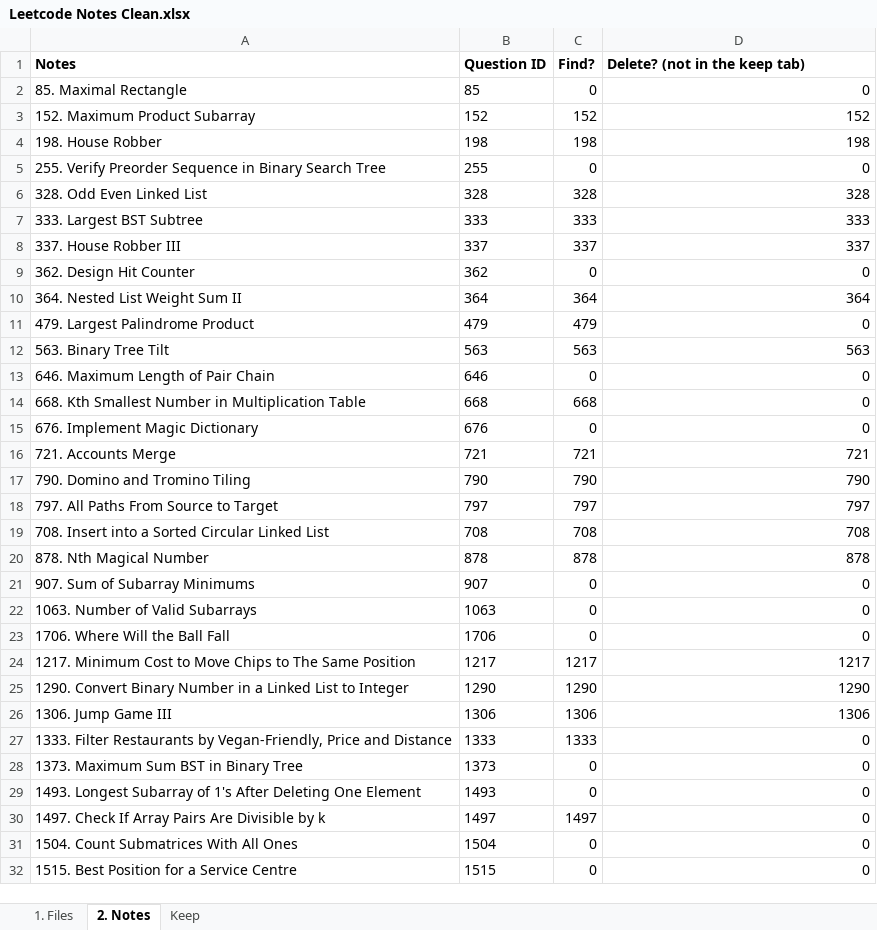
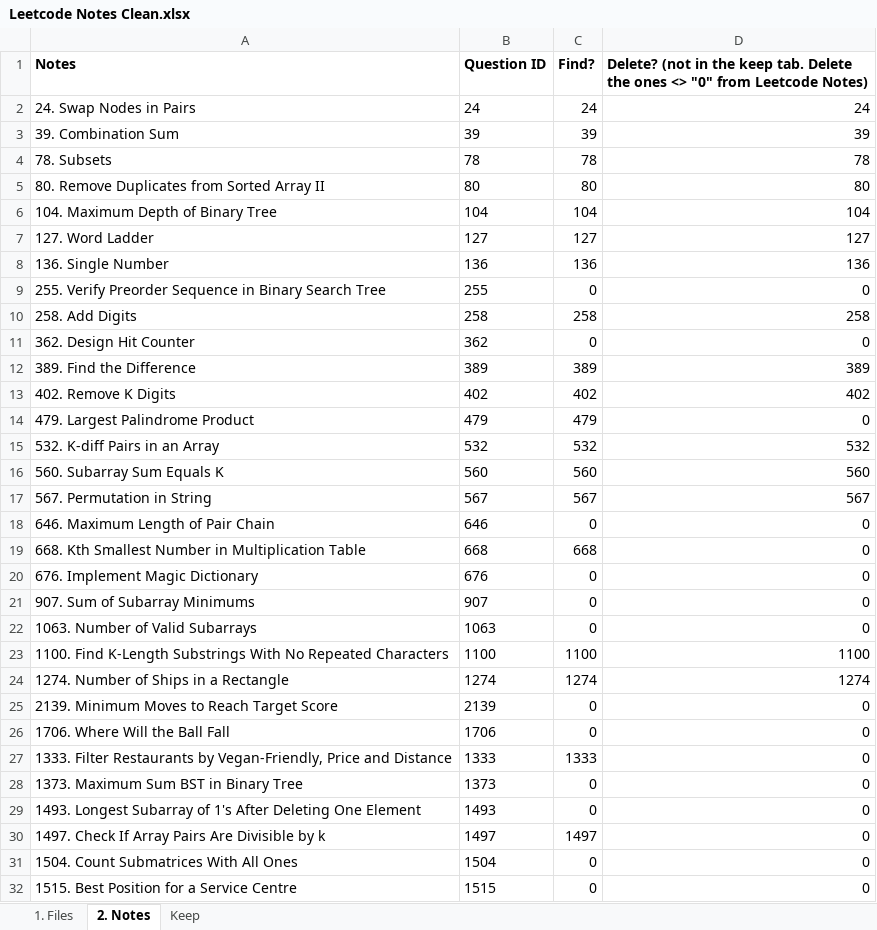
Before and after one commit to renjieliu/personal_projects, an Excel workbook: misc/Leetcode Notes Clean.xlsx, sheet 2. Notes, drawn as a sheet; only a part is shown; values as stored, in another font and other column widths than the file's, no borders; table styles not drawn; removed rows and columns are numbered as before the commit, all else as after; the diff covers the shown part only; the diff names each change by its address in the sheet, - before the commit and + after, or states it on an @@ line.

```diff
--- a/misc/Leetcode Notes Clean.xlsx (sheet 2. Notes)
+++ b/misc/Leetcode Notes Clean.xlsx (sheet 2. Notes)
-D1: …the keep tab)
+D1: …the keep tab. Delete the ones <> "0" from Leetcode Notes)
-row 2: 85. Maximal Rectangle | 85 | 0 | 0
-row 3: 152. Maximum Product Subarray | 152 | 152 | 152
-row 4: 198. House Robber | 198 | 198 | 198
+row 2: 24. Swap Nodes in Pairs | 24 | 24 | 24
+row 3: 39. Combination Sum | 39 | 39 | 39
+row 4: 78. Subsets | 78 | 78 | 78
+row 5: 80. Remove Duplicates from Sorted Array II | 80 | 80 | 80
+row 6: 104. Maximum Depth of Binary Tree | 104 | 104 | 104
+row 7: 127. Word Ladder | 127 | 127 | 127
+row 8: 136. Single Number | 136 | 136 | 136
-row 6: 328. Odd Even Linked List | 328 | 328 | 328
-row 7: 333. Largest BST Subtree | 333 | 333 | 333
-row 8: 337. House Robber III | 337 | 337 | 337
+row 10: 258. Add Digits | 258 | 258 | 258
-row 10: 364. Nested List Weight Sum II | 364 | 364 | 364
+row 12: 389. Find the Difference | 389 | 389 | 389
+row 13: 402. Remove K Digits | 402 | 402 | 402
-row 12: 563. Binary Tree Tilt | 563 | 563 | 563
+row 15: 532. K-diff Pairs in an Array | 532 | 532 | 532
+row 16: 560. Subarray Sum Equals K | 560 | 560 | 560
+row 17: 567. Permutation in String | 567 | 567 | 567
-row 16: 721. Accounts Merge | 721 | 721 | 721
-row 17: 790. Domino and Tromino Tiling | 790 | 790 | 790
-row 18: 797. All Paths From Source to Target | 797 | 797 | 797
-row 19: 708. Insert into a Sorted Circular Linked List | 708 | 708 | 708
-row 20: 878. Nth Magical Number | 878 | 878 | 878
+row 23: 1100. Find K-Length Substrings With No Repeated Characters | 1100 | 1100 | 1100
+row 24: 1274. Number of Ships in a Rectangle | 1274 | 1274 | 1274
+row 25: 2139. Minimum Moves to Reach Target Score | 2139 | 0 | 0
-row 24: 1217. Minimum Cost to Move Chips to The Same Position | 1217 | 1217 | 1217
-row 25: 1290. Convert Binary Number in a Linked List to Integer | 1290 | 1290 | 1290
-row 26: 1306. Jump Game III | 1306 | 1306 | 1306
```
Also changed, not shown: 12 added rows, 2 removed rows and 2 edited cells elsewhere in this sheet, sheet 1. Files, formulas that keep their value.
